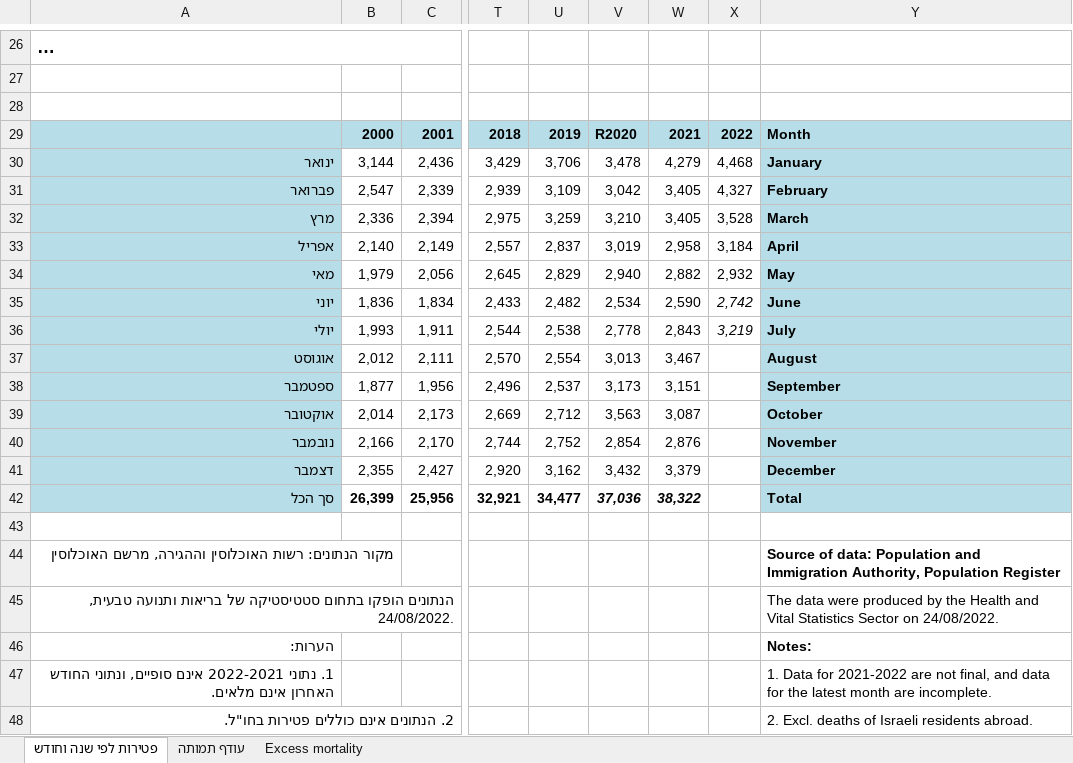
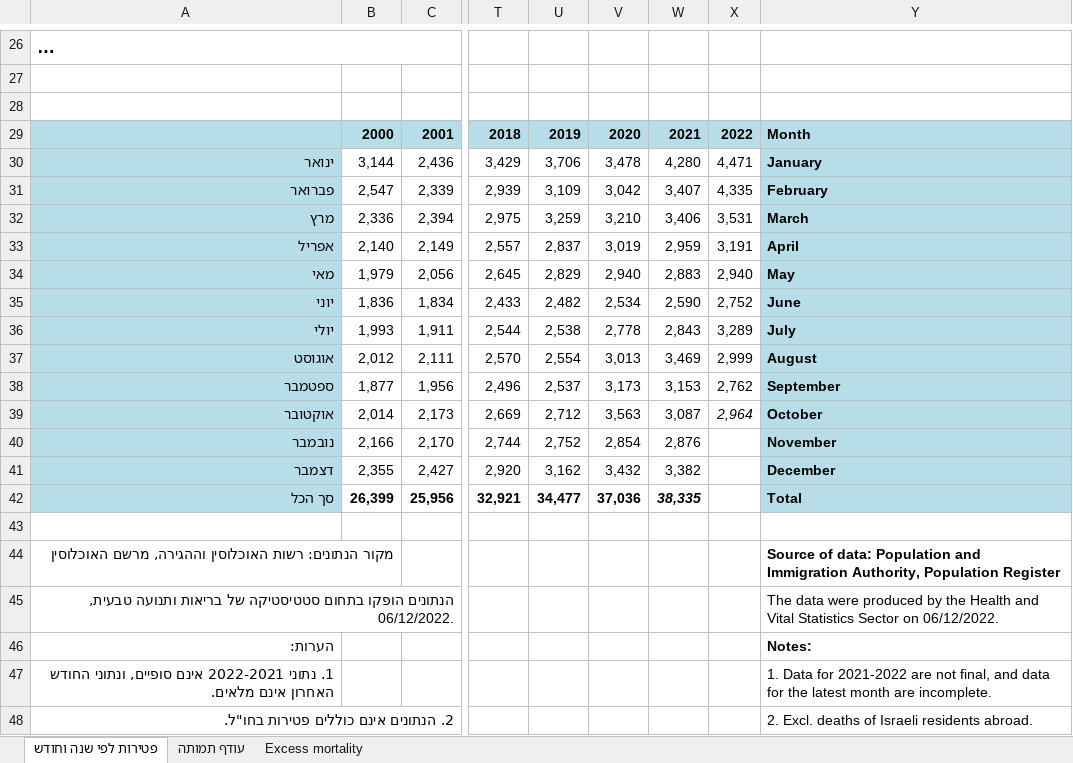
Before and after one commit to yuval-harpaz/covid-19-israel-matlab, an Excel workbook: data/Israel/lmsMonth.xlsx, sheet פטירות לפי שנה וחודש, drawn as a sheet; only a part is shown, gaps mark what is left out; long unchanged cells end in …; values as stored, in another font and other column widths than the file's, no borders; charts and pictures not drawn; the diff covers the shown part only; the diff names each change by its address in the sheet, - before the commit and + after, or states it on an @@ line.

```diff
--- a/data/Israel/lmsMonth.xlsx (sheet פטירות לפי שנה וחודש)
+++ b/data/Israel/lmsMonth.xlsx (sheet פטירות לפי שנה וחודש)
-V29: R2020
+V29: 2020
-W30: 4,279
+W30: 4,280
-X30: 4,468
+X30: 4,471
-W31: 3,405
+W31: 3,407
-X31: 4,327
+X31: 4,335
-W32: 3,405
+W32: 3,406
-X32: 3,528
+X32: 3,531
-W33: 2,958
+W33: 2,959
-X33: 3,184
+X33: 3,191
-W34: 2,882
+W34: 2,883
-X34: 2,932
+X34: 2,940
-X35: 2,742
+X35: 2,752
-X35:X36 italic: on
+X35:X36 italic: off
-X36: 3,219
+X36: 3,289
-W37: 3,467
+W37: 3,469
-X37: (empty)
+X37: 2,999
-W38: 3,151
+W38: 3,153
-X38: (empty)
+X38: 2,762
-X39: (empty)
+X39: 2,964
-W41: 3,379
+W41: 3,382
-V42 italic: on
+V42 italic: off
-W42: 38,322
+W42: 38,335
-A45: …ותנועה טבעית, 24/08/2022.
+A45: …ותנועה טבעית, 06/12/2022.
-Y45: …Sector on 24/08/2022.
+Y45: …Sector on 06/12/2022.
```
Also changed, not shown: 20 edited cells and cell formats elsewhere in this sheet, sheet Excess mortality, sheet עודף תמותה, charts or pictures, 3 other files.
